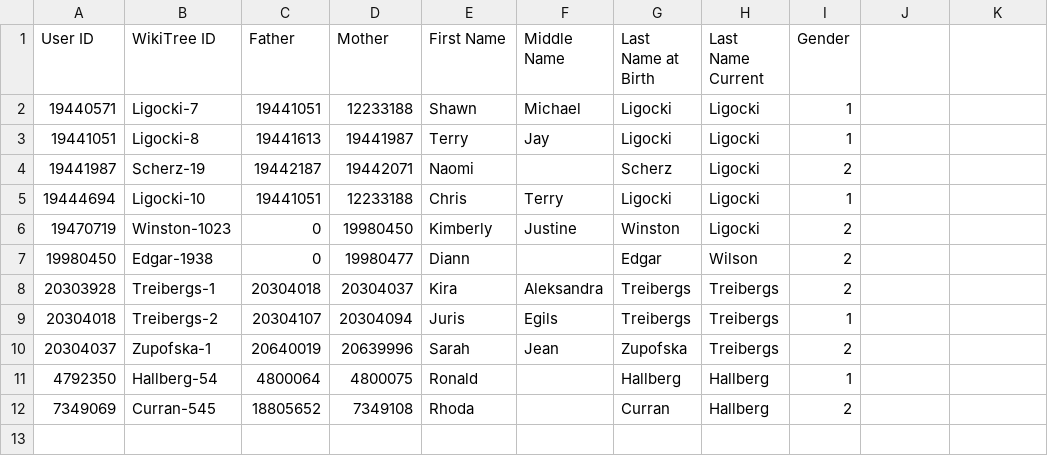
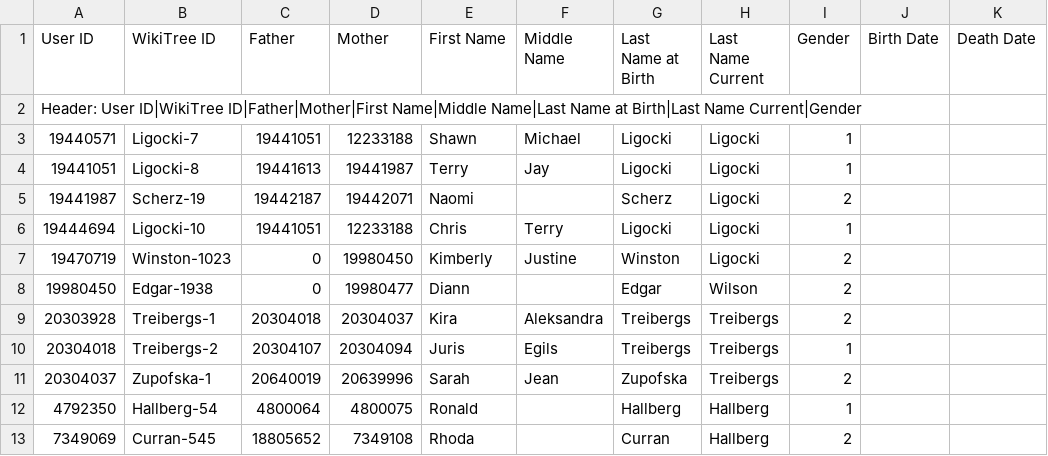
Before and after one commit to sligocki/wikitree, a CSV file: data/custom_users.csv, drawn as a sheet; the diff names each change by its address in the sheet, - before the commit and + after, or states it on an @@ line.

Commit message:
Add birth/death dates back to custom_users so that csv_to_sqlite.csv succeeds.

```diff
--- a/data/custom_users.csv
+++ b/data/custom_users.csv
-J1: (empty)
+J1: Birth Date
-K1: (empty)
+K1: Death Date
+row 2: Header: User ID|WikiTree ID|Father|Mother|First Name|Middle Name|Last Name at Birth|Last Name Current|Gender
```
Also changed, not shown: 1 other file.
